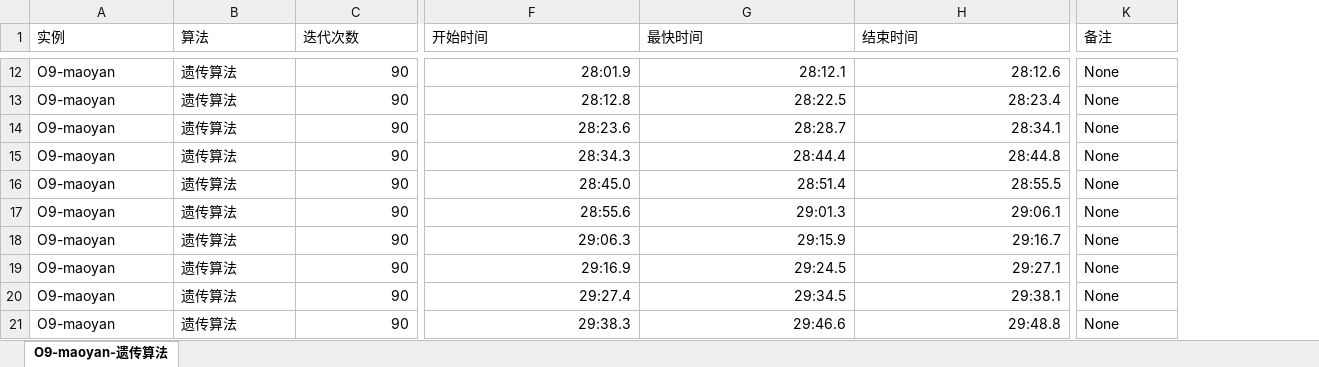
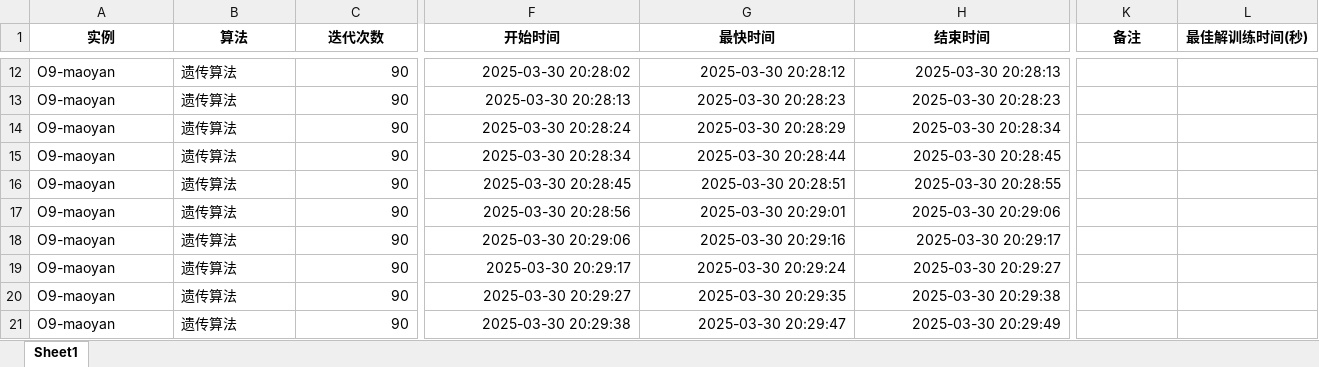
Before and after one commit to ssrskl/gym-flp-fbs, an Excel workbook: Files/ExpResult/O9-maoyan-遗传算法.xlsx, sheet Sheet1, drawn as a sheet; only a part is shown, gaps mark what is left out; values as stored, in another font and other column widths than the file's, no borders; the diff covers the shown part only; the diff names each change by its address in the sheet, - before the commit and + after, or states it on an @@ line.

```diff
--- a/Files/ExpResult/O9-maoyan-遗传算法.xlsx (sheet Sheet1)
+++ b/Files/ExpResult/O9-maoyan-遗传算法.xlsx (sheet Sheet1)
-sheet tab: O9-maoyan-遗传算法
+sheet tab: Sheet1
+column L (最佳解训练时间(秒)), empty
@@ A1:K1 bold: off → on, alignment: left → center @@
-F12 (开始时间): 28:01.9
+F12 (开始时间): 2025-03-30 20:28:02
-G12 (最快时间): 28:12.1
+G12 (最快时间): 2025-03-30 20:28:12
-H12 (结束时间): 28:12.6
+H12 (结束时间): 2025-03-30 20:28:13
-K12:K21 (备注): None
+K12:K21 (备注): (empty)
-F13 (开始时间): 28:12.8
+F13 (开始时间): 2025-03-30 20:28:13
-G13 (最快时间): 28:22.5
+G13 (最快时间): 2025-03-30 20:28:23
-H13 (结束时间): 28:23.4
+H13 (结束时间): 2025-03-30 20:28:23
-F14 (开始时间): 28:23.6
+F14 (开始时间): 2025-03-30 20:28:24
-G14 (最快时间): 28:28.7
+G14 (最快时间): 2025-03-30 20:28:29
-H14 (结束时间): 28:34.1
+H14 (结束时间): 2025-03-30 20:28:34
-F15 (开始时间): 28:34.3
+F15 (开始时间): 2025-03-30 20:28:34
-G15 (最快时间): 28:44.4
+G15 (最快时间): 2025-03-30 20:28:44
-H15 (结束时间): 28:44.8
+H15 (结束时间): 2025-03-30 20:28:45
-F16 (开始时间): 28:45.0
+F16 (开始时间): 2025-03-30 20:28:45
-G16 (最快时间): 28:51.4
+G16 (最快时间): 2025-03-30 20:28:51
-H16 (结束时间): 28:55.5
+H16 (结束时间): 2025-03-30 20:28:55
-F17 (开始时间): 28:55.6
+F17 (开始时间): 2025-03-30 20:28:56
-G17 (最快时间): 29:01.3
+G17 (最快时间): 2025-03-30 20:29:01
-H17 (结束时间): 29:06.1
+H17 (结束时间): 2025-03-30 20:29:06
-F18 (开始时间): 29:06.3
+F18 (开始时间): 2025-03-30 20:29:06
-G18 (最快时间): 29:15.9
+G18 (最快时间): 2025-03-30 20:29:16
-H18 (结束时间): 29:16.7
+H18 (结束时间): 2025-03-30 20:29:17
-F19 (开始时间): 29:16.9
+F19 (开始时间): 2025-03-30 20:29:17
-G19 (最快时间): 29:24.5
+G19 (最快时间): 2025-03-30 20:29:24
-H19 (结束时间): 29:27.1
+H19 (结束时间): 2025-03-30 20:29:27
-F20 (开始时间): 29:27.4
+F20 (开始时间): 2025-03-30 20:29:27
-G20 (最快时间): 29:34.5
+G20 (最快时间): 2025-03-30 20:29:35
-H20 (结束时间): 29:38.1
+H20 (结束时间): 2025-03-30 20:29:38
-F21 (开始时间): 29:38.3
+F21 (开始时间): 2025-03-30 20:29:38
-G21 (最快时间): 29:46.6
+G21 (最快时间): 2025-03-30 20:29:47
-H21 (结束时间): 29:48.8
+H21 (结束时间): 2025-03-30 20:29:49
```
Also changed, not shown: 20 added rows, 3 removed rows, 80 edited cells and cell formats elsewhere in this sheet, Files/ExpResult/Du62-RL+遗传算法.xlsx, 6 other files.
